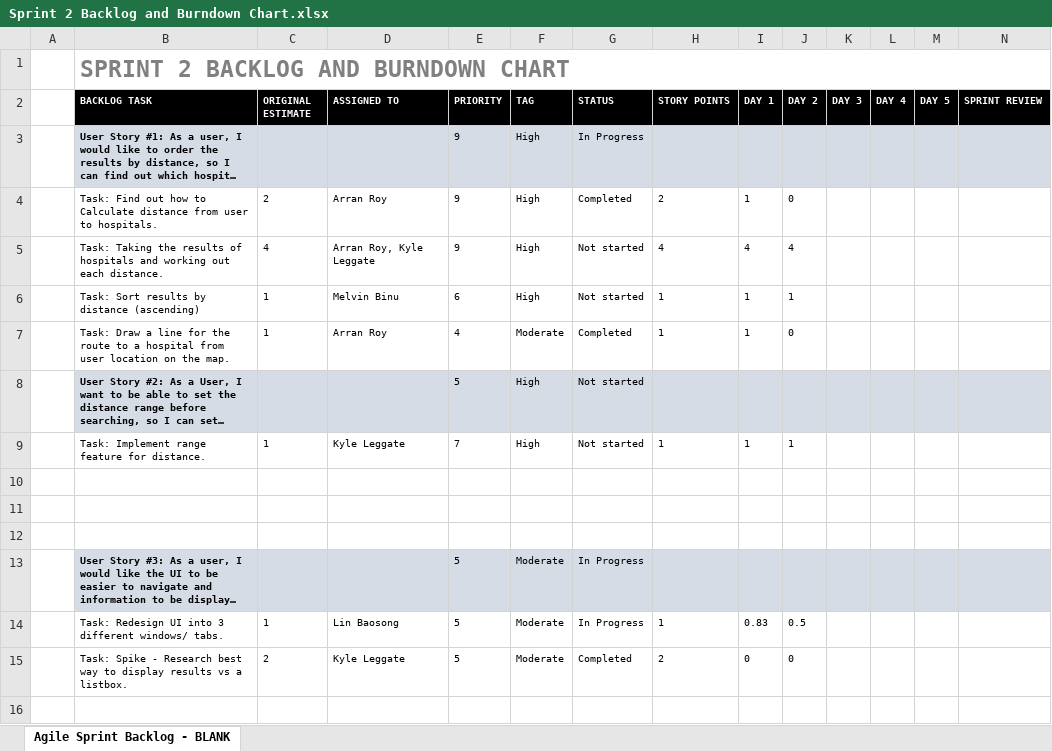
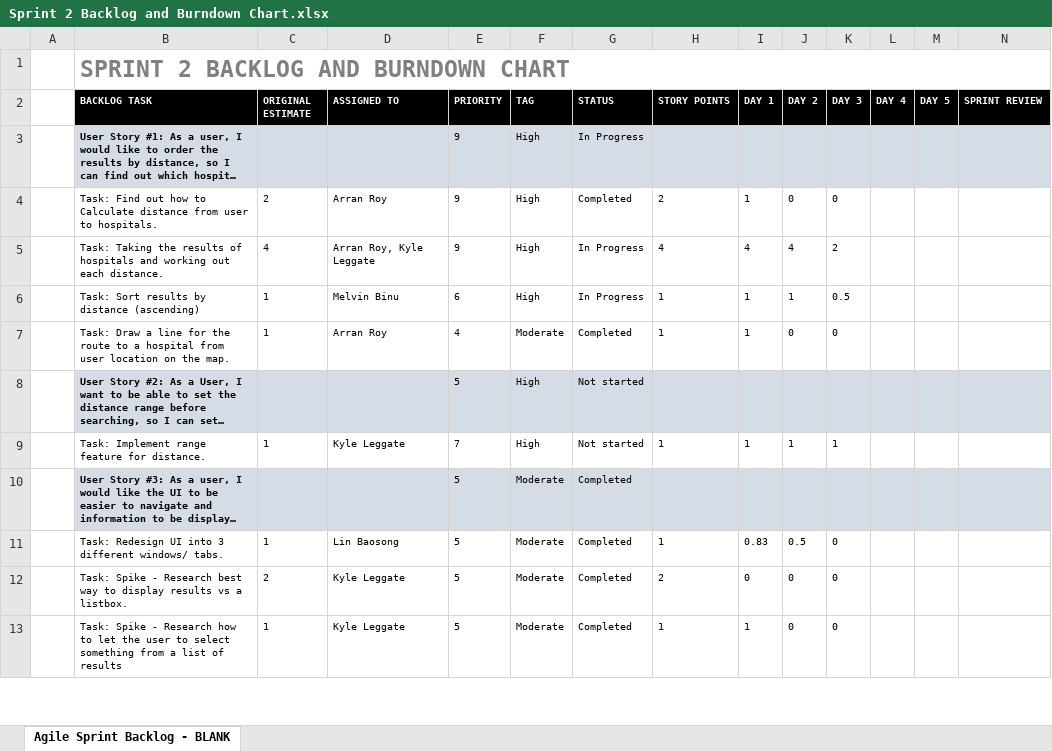
Before and after one commit to khanjason/ac31007Team11, an Excel workbook: Sprint 2/Sprint Backlog/Sprint 2 Backlog and Burndown Chart.xlsx, sheet Agile Sprint Backlog - BLANK, drawn as a sheet; only a part is shown; long unchanged cells end in …; values as stored, in another font and other column widths than the file's, no borders; charts and pictures not drawn; removed rows and columns are numbered as before the commit, all else as after; the diff covers the shown part only; the diff names each change by its address in the sheet, - before the commit and + after, or states it on an @@ line.

Commit message:
Day 3
Reference: https://www.smartsheet.com/agile-project-management-excel-templates

```diff
--- a/Sprint 2/Sprint Backlog/Sprint 2 Backlog and Burndown Chart.xlsx (sheet Agile Sprint Backlog - BLANK)
+++ b/Sprint 2/Sprint Backlog/Sprint 2 Backlog and Burndown Chart.xlsx (sheet Agile Sprint Backlog - BLANK)
-K4 (DAY 3): (empty)
+K4 (DAY 3): 0
-G5:G6 (STATUS): Not started
+G5:G6 (STATUS): In Progress
-K5 (DAY 3): (empty)
+K5 (DAY 3): 2
-K6 (DAY 3): (empty)
+K6 (DAY 3): 0.5
-K7 (DAY 3): (empty)
+K7 (DAY 3): 0
-K9 (DAY 3): (empty)
+K9 (DAY 3): 1
-row 10: (empty)
-row 11: (empty)
-row 12: (empty)
-G10:G11 (STATUS): In Progress
+G10:G11 (STATUS): Completed
-K11:K12 (DAY 3): (empty)
+K11:K12 (DAY 3): 0
-row 13: (empty)
+row 13:  | Task: Spike - Research how to let the user to select something from a list of results | 1 | Kyle Leggate | 5 | Moderate | Completed | 1 | 1 | 0 | 0
```
Also changed, not shown: 27 removed rows, 39 edited cells and cell formats elsewhere in this sheet, charts or pictures.
